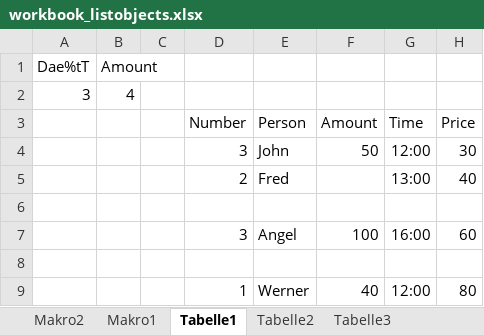
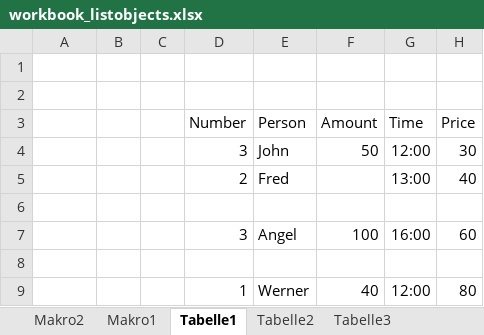
Before and after one commit to Thomas008/robust_excel_ole, an Excel workbook: spec/data/workbook_listobjects.xlsx, sheet Tabelle1, drawn as a sheet; values as stored, in another font and other column widths than the file's, no borders; table styles not drawn; the diff names each change by its address in the sheet, - before the commit and + after, or states it on an @@ line.

Commit message:
cleared table

```diff
--- a/spec/data/workbook_listobjects.xlsx (sheet Tabelle1)
+++ b/spec/data/workbook_listobjects.xlsx (sheet Tabelle1)
-row 1: Dae%tT | Amount
+row 1: (empty)
-row 2: 3 | 4
+row 2: (empty)
```
